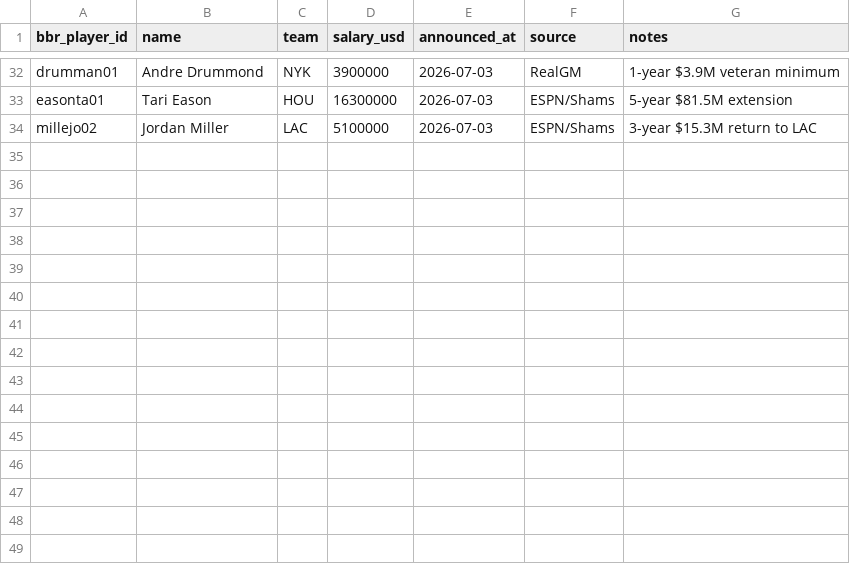
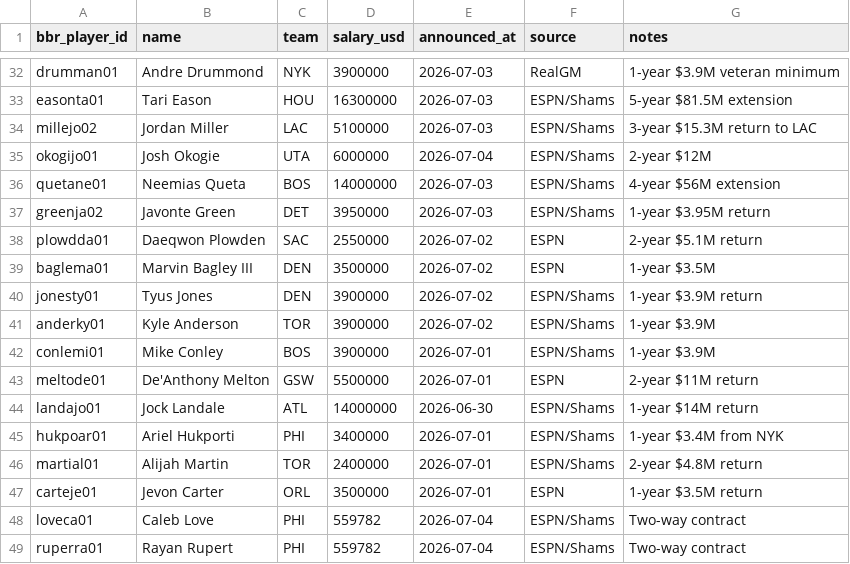
Before and after one commit to ballacademy/NBA-head-to-head-, a CSV file: data/manual/nba-free-agent-signings.csv, drawn as a sheet; only a part is shown, gaps mark what is left out; the diff names each change by its address in the sheet, - before the commit and + after, or states it on an @@ line.

```diff
--- a/data/manual/nba-free-agent-signings.csv
+++ b/data/manual/nba-free-agent-signings.csv
+row 35: okogijo01 | Josh Okogie | UTA | 6000000 | 2026-07-04 | ESPN/Shams | 2-year $12M
+row 36: quetane01 | Neemias Queta | BOS | 14000000 | 2026-07-03 | ESPN/Shams | 4-year $56M extension
+row 37: greenja02 | Javonte Green | DET | 3950000 | 2026-07-03 | ESPN/Shams | 1-year $3.95M return
+row 38: plowdda01 | Daeqwon Plowden | SAC | 2550000 | 2026-07-02 | ESPN | 2-year $5.1M return
+row 39: baglema01 | Marvin Bagley III | DEN | 3500000 | 2026-07-02 | ESPN | 1-year $3.5M
+row 40: jonesty01 | Tyus Jones | DEN | 3900000 | 2026-07-02 | ESPN/Shams | 1-year $3.9M return
+row 41: anderky01 | Kyle Anderson | TOR | 3900000 | 2026-07-02 | ESPN/Shams | 1-year $3.9M
+row 42: conlemi01 | Mike Conley | BOS | 3900000 | 2026-07-01 | ESPN/Shams | 1-year $3.9M
+row 43: meltode01 | De'Anthony Melton | GSW | 5500000 | 2026-07-01 | ESPN | 2-year $11M return
+row 44: landajo01 | Jock Landale | ATL | 14000000 | 2026-06-30 | ESPN/Shams | 1-year $14M return
+row 45: hukpoar01 | Ariel Hukporti | PHI | 3400000 | 2026-07-01 | ESPN/Shams | 1-year $3.4M from NYK
+row 46: martial01 | Alijah Martin | TOR | 2400000 | 2026-07-01 | ESPN/Shams | 2-year $4.8M return
+row 47: carteje01 | Jevon Carter | ORL | 3500000 | 2026-07-01 | ESPN | 1-year $3.5M return
+row 48: loveca01 | Caleb Love | PHI | 559782 | 2026-07-04 | ESPN/Shams | Two-way contract
+row 49: ruperra01 | Rayan Rupert | PHI | 559782 | 2026-07-04 | ESPN/Shams | Two-way contract
```
Also changed, not shown: data/manual/nba-salaries.csv, data/manual/nba-salary-supplements.csv, 6 other files.
